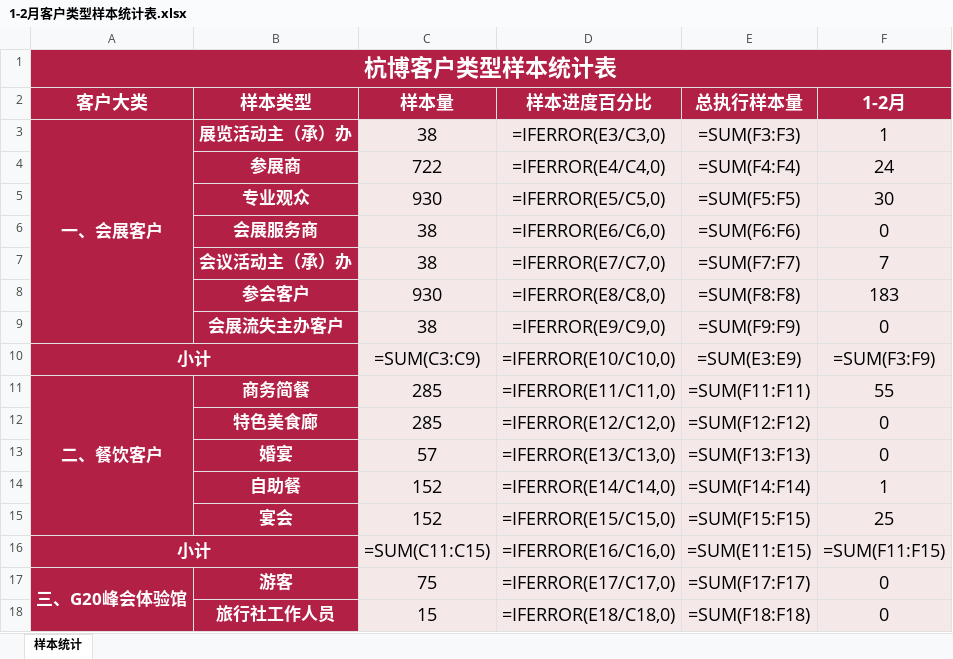
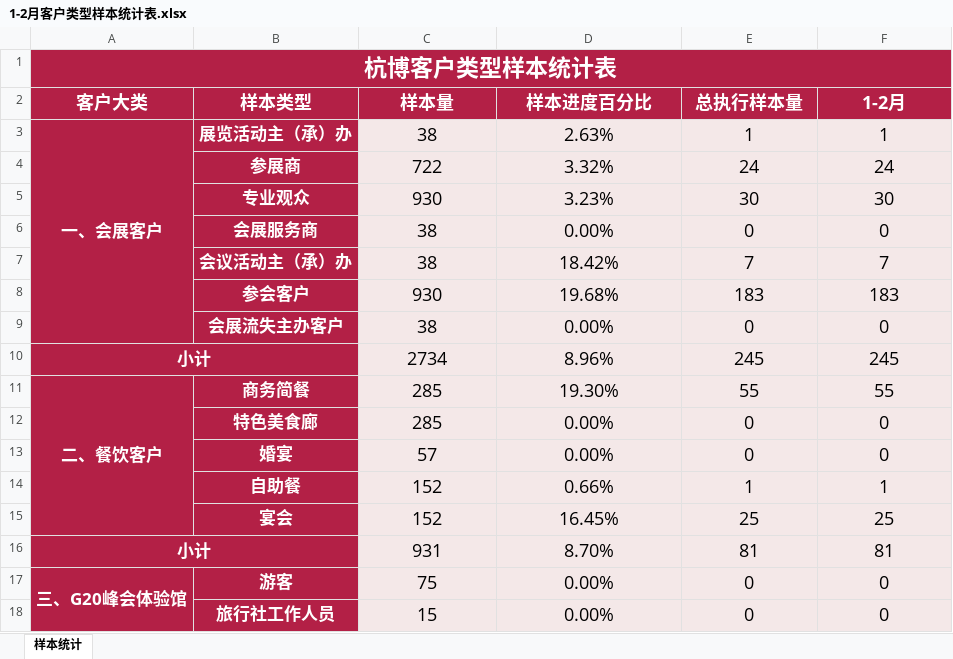
Before and after one commit to Mykeyb2004/hangbo, an Excel workbook: data/sample_summary/2026/1-2月/1-2月客户类型样本统计表.xlsx, sheet 样本统计, drawn as a sheet; only a part is shown; values as stored, in another font and other column widths than the file's, no borders; formulas without a stored value are shown as written; removed rows and columns are numbered as before the commit, all else as after; the diff covers the shown part only; the diff names each change by its address in the sheet, - before the commit and + after, or states it on an @@ line.

```diff
--- a/data/sample_summary/2026/1-2月/1-2月客户类型样本统计表.xlsx (sheet 样本统计)
+++ b/data/sample_summary/2026/1-2月/1-2月客户类型样本统计表.xlsx (sheet 样本统计)
-D3 (样本进度百分比): =IFERROR(E3/C3,0)
+D3 (样本进度百分比): 2.63%
-E3 (总执行样本量): =SUM(F3:F3)
+E3 (总执行样本量): 1
-D4 (样本进度百分比): =IFERROR(E4/C4,0)
+D4 (样本进度百分比): 3.32%
-E4 (总执行样本量): =SUM(F4:F4)
+E4 (总执行样本量): 24
-D5 (样本进度百分比): =IFERROR(E5/C5,0)
+D5 (样本进度百分比): 3.23%
-E5 (总执行样本量): =SUM(F5:F5)
+E5 (总执行样本量): 30
-D6 (样本进度百分比): =IFERROR(E6/C6,0)
+D6 (样本进度百分比): 0.00%
-E6 (总执行样本量): =SUM(F6:F6)
+E6 (总执行样本量): 0
-D7 (样本进度百分比): =IFERROR(E7/C7,0)
+D7 (样本进度百分比): 18.42%
-E7 (总执行样本量): =SUM(F7:F7)
+E7 (总执行样本量): 7
-D8 (样本进度百分比): =IFERROR(E8/C8,0)
+D8 (样本进度百分比): 19.68%
-E8 (总执行样本量): =SUM(F8:F8)
+E8 (总执行样本量): 183
-D9 (样本进度百分比): =IFERROR(E9/C9,0)
+D9 (样本进度百分比): 0.00%
-E9 (总执行样本量): =SUM(F9:F9)
+E9 (总执行样本量): 0
-row 10: 小计 |  | =SUM(C3:C9) | =IFERROR(E10/C10,0) | =SUM(E3:E9) | =SUM(F3:F9)
+row 10: 小计 |  | 2734 | 8.96% | 245 | 245
-D11 (样本进度百分比): =IFERROR(E11/C11,0)
+D11 (样本进度百分比): 19.30%
-E11 (总执行样本量): =SUM(F11:F11)
+E11 (总执行样本量): 55
-D12 (样本进度百分比): =IFERROR(E12/C12,0)
+D12 (样本进度百分比): 0.00%
-E12 (总执行样本量): =SUM(F12:F12)
+E12 (总执行样本量): 0
-D13 (样本进度百分比): =IFERROR(E13/C13,0)
+D13 (样本进度百分比): 0.00%
-E13 (总执行样本量): =SUM(F13:F13)
+E13 (总执行样本量): 0
-D14 (样本进度百分比): =IFERROR(E14/C14,0)
+D14 (样本进度百分比): 0.66%
-E14 (总执行样本量): =SUM(F14:F14)
+E14 (总执行样本量): 1
-D15 (样本进度百分比): =IFERROR(E15/C15,0)
+D15 (样本进度百分比): 16.45%
-E15 (总执行样本量): =SUM(F15:F15)
+E15 (总执行样本量): 25
-row 16: 小计 |  | =SUM(C11:C15) | =IFERROR(E16/C16,0) | =SUM(E11:E15) | =SUM(F11:F15)
+row 16: 小计 |  | 931 | 8.70% | 81 | 81
-D17 (样本进度百分比): =IFERROR(E17/C17,0)
+D17 (样本进度百分比): 0.00%
-E17 (总执行样本量): =SUM(F17:F17)
+E17 (总执行样本量): 0
-D18 (样本进度百分比): =IFERROR(E18/C18,0)
+D18 (样本进度百分比): 0.00%
-E18 (总执行样本量): =SUM(F18:F18)
+E18 (总执行样本量): 0
```
Also changed, not shown: 3 added rows, 3 removed rows and 14 edited cells elsewhere in this sheet, data/raw/2026/Q1/餐饮.xlsx, data/sample_summary/2026/1-4月/1-4月客户类型样本统计表.xlsx, 5 other files.
